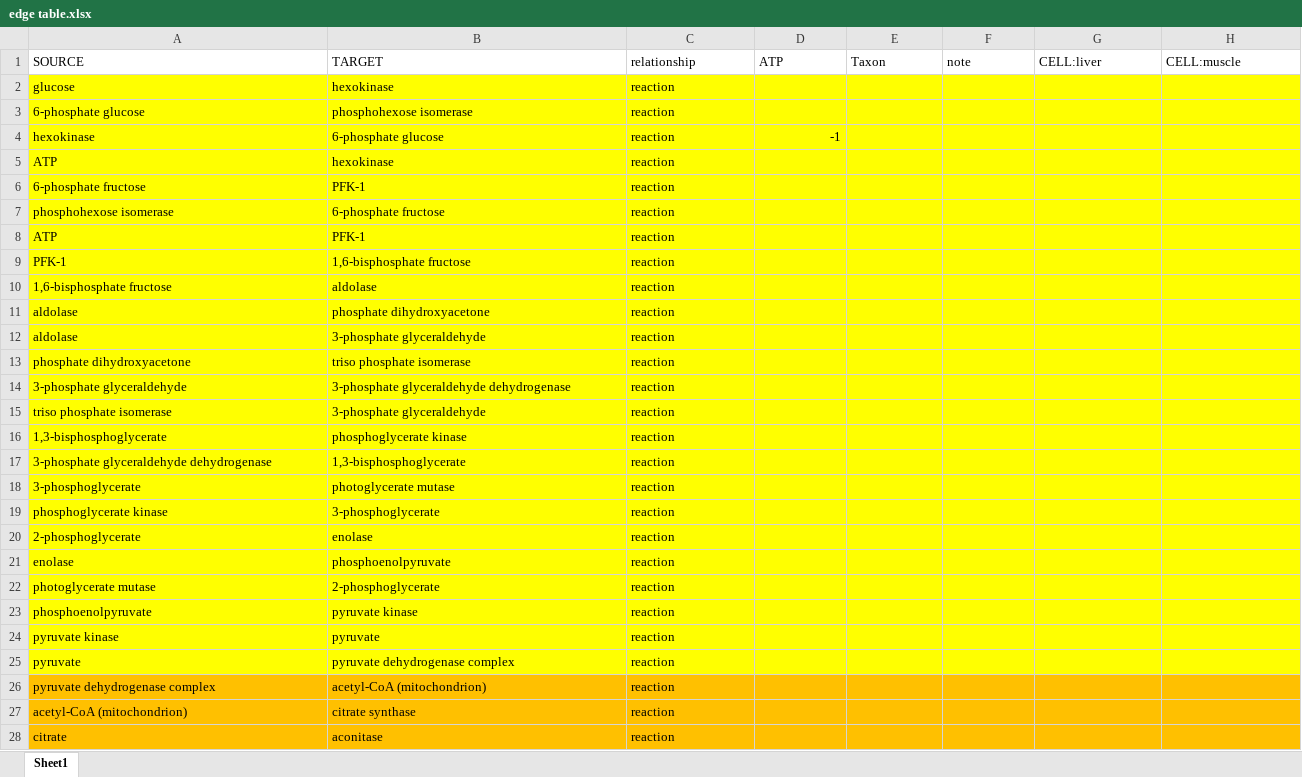
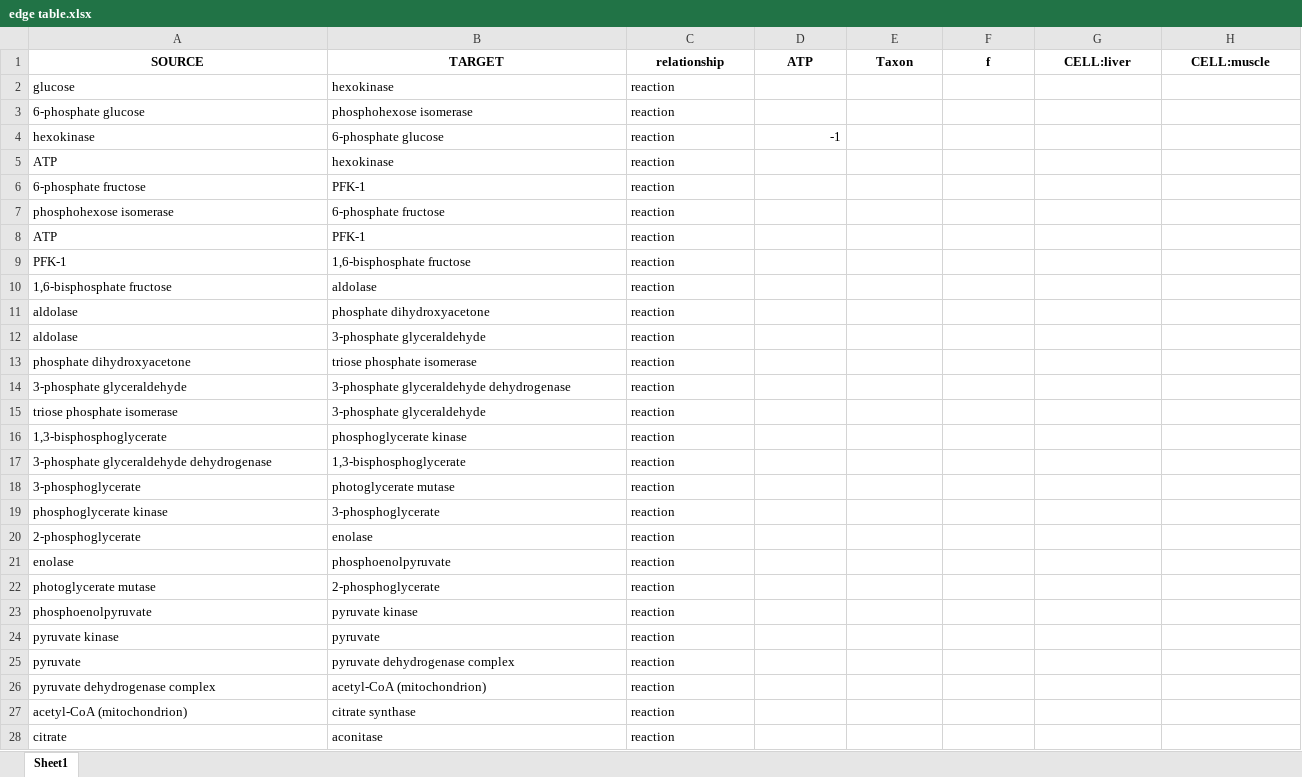
Before and after one commit to Zasikal114/BioChem, an Excel workbook: Table/edge table.xlsx, sheet Sheet1, drawn as a sheet; only a part is shown; values as stored, in another font and other column widths than the file's, no borders; the diff covers the shown part only; the diff names each change by its address in the sheet, - before the commit and + after, or states it on an @@ line.

```diff
--- a/Table/edge table.xlsx (sheet Sheet1)
+++ b/Table/edge table.xlsx (sheet Sheet1)
@@ A1:H1 bold: off → on, alignment: left → center @@
-F1: note
+F1: f
-A2:H25 fill: #FFFF00
+A2:H25 fill: none
-B13 (TARGET): triso phosphate isomerase
+B13 (TARGET): triose phosphate isomerase
-A15 (SOURCE): triso phosphate isomerase
+A15 (SOURCE): triose phosphate isomerase
-A26:H28 fill: #FFC000
+A26:H28 fill: none
```
Also changed, not shown: 13 added rows, 31 removed rows, 26 edited cells and cell formats elsewhere in this sheet, Table/node table.xlsx, 8 other files.
